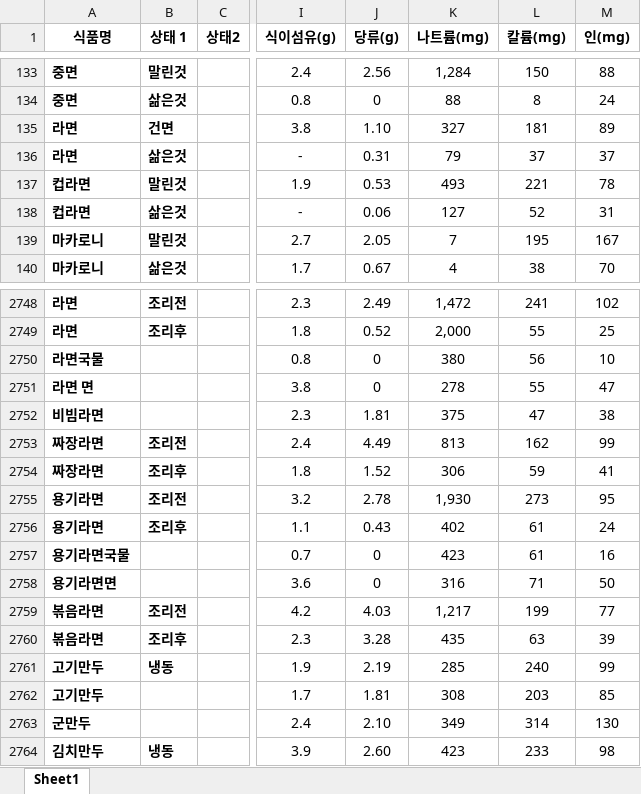
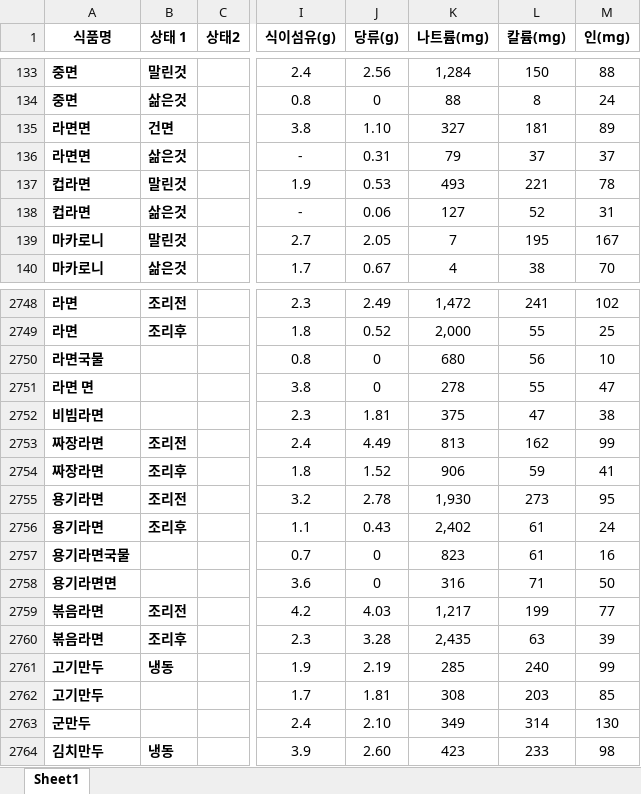
Before and after one commit to codbf362-cmd/food_web, an Excel workbook: data/food_insert1.xlsx, sheet Sheet1, drawn as a sheet; only a part is shown, gaps mark what is left out; values as stored, in another font and other column widths than the file's, no borders; the diff names each change by its address in the sheet, - before the commit and + after, or states it on an @@ line.

Commit message:
update: food data & web code (without secrets)

```diff
--- a/data/food_insert1.xlsx (sheet Sheet1)
+++ b/data/food_insert1.xlsx (sheet Sheet1)
-A135:A136 (식품명): 라면
+A135:A136 (식품명): 라면면
-K2750 (나트륨(mg)): 380
+K2750 (나트륨(mg)): 680
-K2754 (나트륨(mg)): 306
+K2754 (나트륨(mg)): 906
-K2756 (나트륨(mg)): 402
+K2756 (나트륨(mg)): 2,402
-K2757 (나트륨(mg)): 423
+K2757 (나트륨(mg)): 823
-K2760 (나트륨(mg)): 435
+K2760 (나트륨(mg)): 2,435
```
Also changed, not shown: 3 other files.
